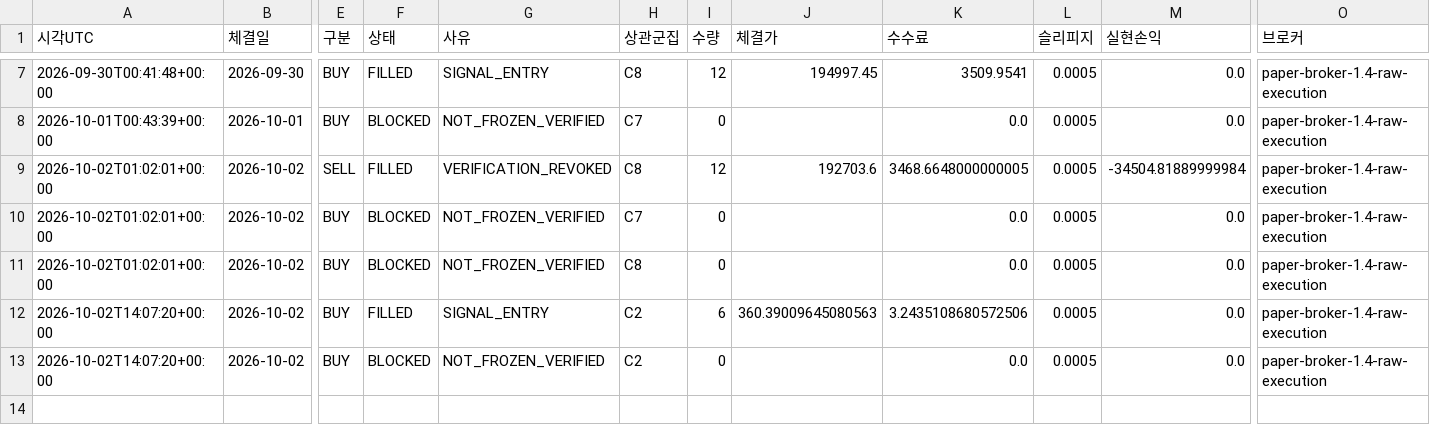
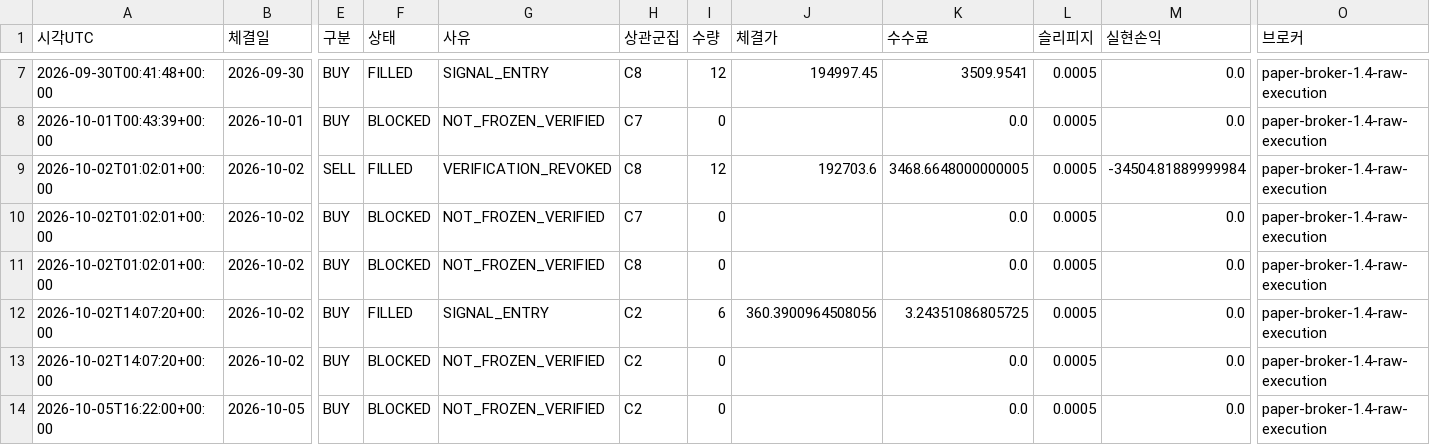
Before and after one commit to dg4200355-arch/apex-ai-trading-bot, a CSV file: reports/paper_orders.csv, drawn as a sheet; only a part is shown, gaps mark what is left out; rows hold the shown columns only; the diff names each change by its address in the sheet, - before the commit and + after, or states it on an @@ line.

```diff
--- a/reports/paper_orders.csv
+++ b/reports/paper_orders.csv
-J12 (체결가): 360.39009645080563
+J12 (체결가): 360.3900964508056
-K12 (수수료): 3.2435108680572506
+K12 (수수료): 3.24351086805725
+row 14: 2026-10-05T16:22:00+00:00 | 2026-10-05 | BUY | BLOCKED | NOT_FROZEN_VERIFIED | C2 | 0 |  | 0.0 | 0.0005 | 0.0 | paper-broker-1.4-raw-execution
```
Also changed, not shown: reports/paper_account.csv, reports/paper_forward.csv, 9 other files.
